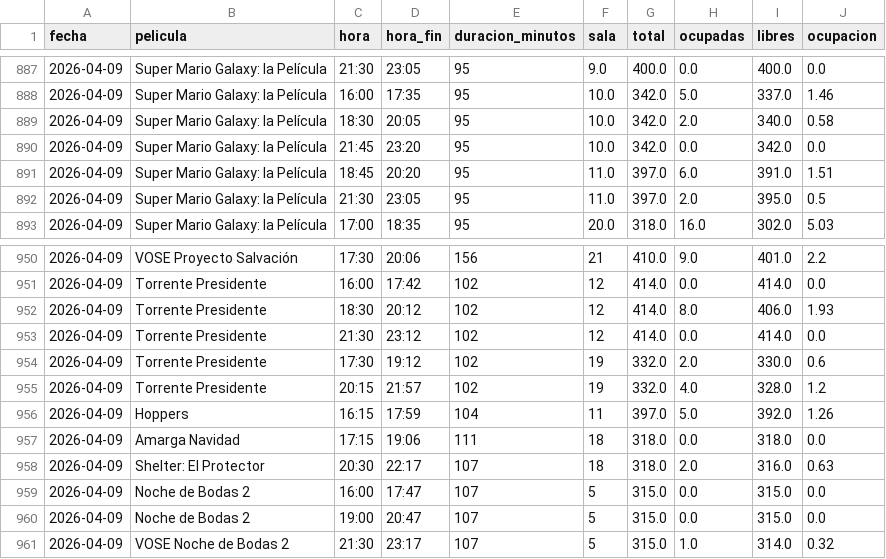
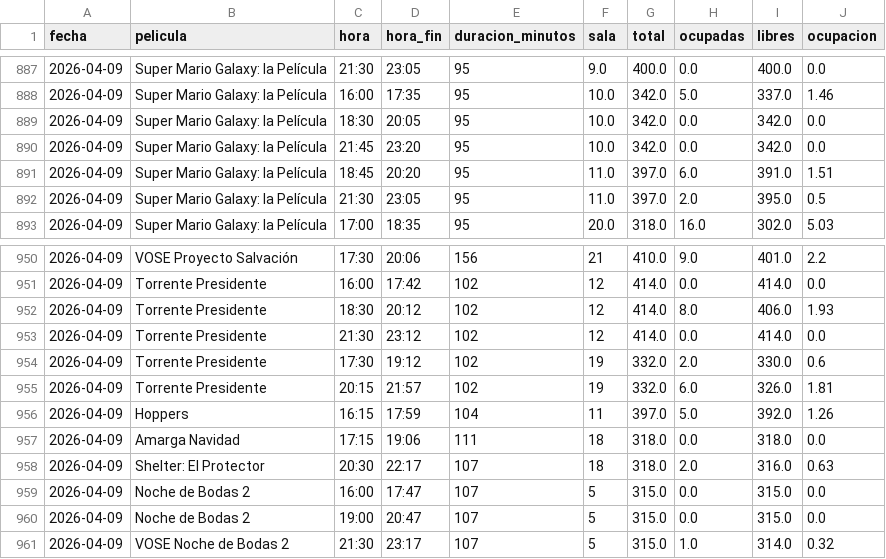
Before and after one commit to theASERone/kineScraper, a CSV file: ocupacion_kinepolis.csv, drawn as a sheet; only a part is shown, gaps mark what is left out.

```diff
--- a/ocupacion_kinepolis.csv
+++ b/ocupacion_kinepolis.csv
@@ -888,3 +888,3 @@
 2026-04-09,Super Mario Galaxy: la Película,16:00,17:35,95,10.0,342.0,5.0,337.0,1.46
-2026-04-09,Super Mario Galaxy: la Película,18:30,20:05,95,10.0,342.0,2.0,340.0,0.58
+2026-04-09,Super Mario Galaxy: la Película,18:30,20:05,95,10.0,342.0,0.0,342.0,0.0
 2026-04-09,Super Mario Galaxy: la Película,21:45,23:20,95,10.0,342.0,0.0,342.0,0.0
@@ -954,3 +954,3 @@
 2026-04-09,Torrente Presidente,17:30,19:12,102,19,332.0,2.0,330.0,0.6
-2026-04-09,Torrente Presidente,20:15,21:57,102,19,332.0,4.0,328.0,1.2
+2026-04-09,Torrente Presidente,20:15,21:57,102,19,332.0,6.0,326.0,1.81
 2026-04-09,Hoppers,16:15,17:59,104,11,397.0,5.0,392.0,1.26
```
Also changed, not shown: 1 other file.
